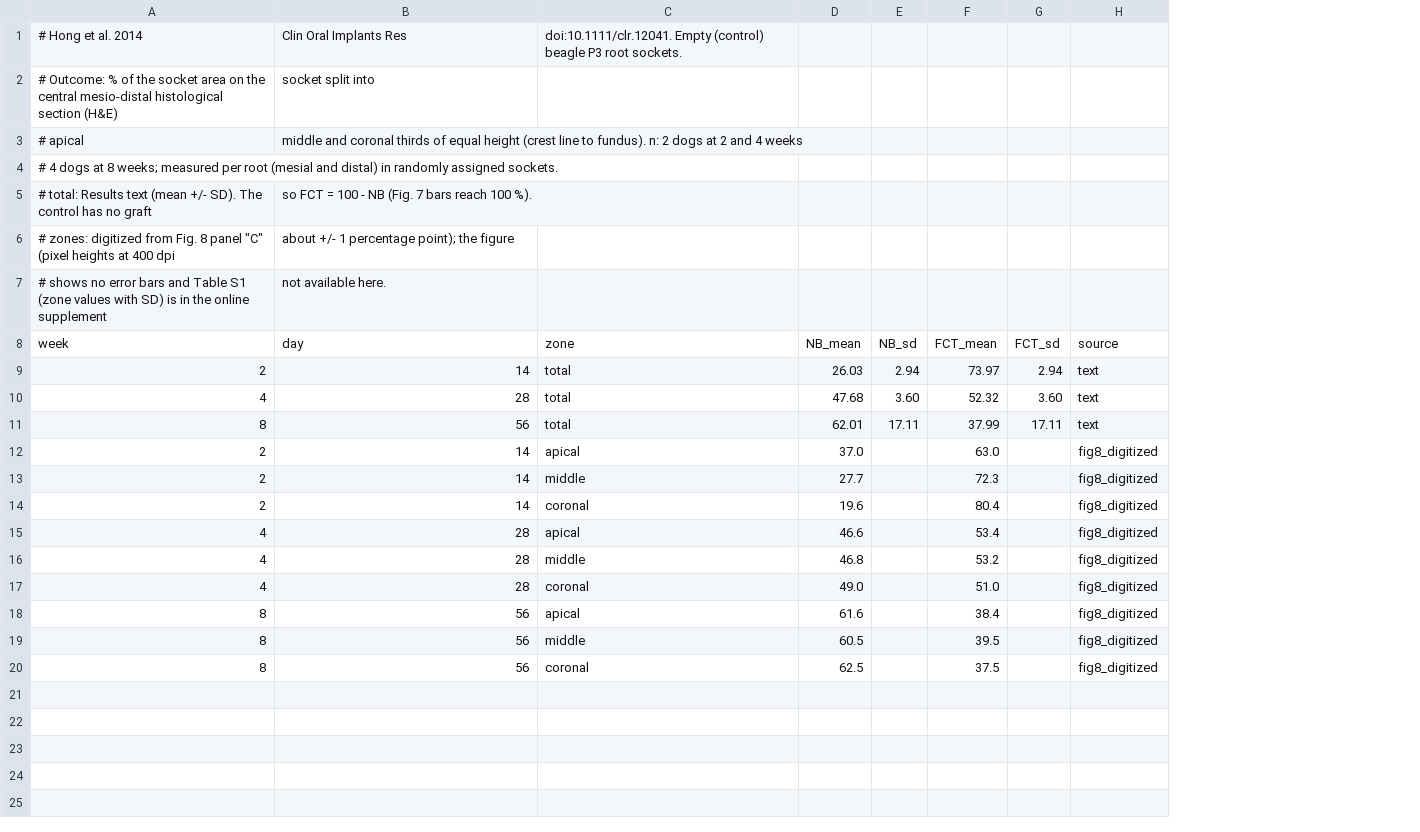
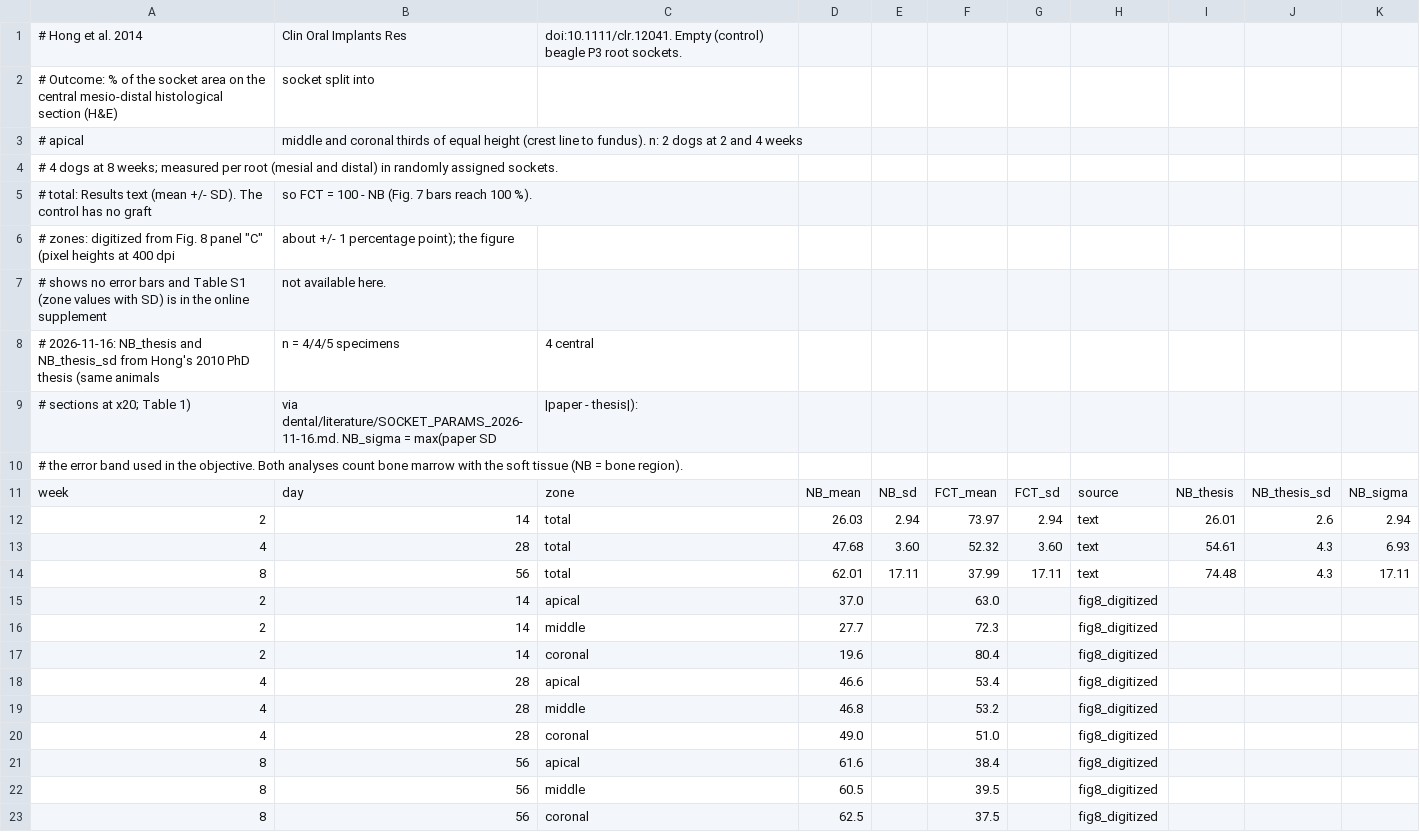
Before and after one commit to melihmarangoz/silicograft, a CSV file: dental/hong/data/hong2014_empty_socket.csv, drawn as a sheet; the diff names each change by its address in the sheet, - before the commit and + after, or states it on an @@ line.

```diff
--- a/dental/hong/data/hong2014_empty_socket.csv
+++ b/dental/hong/data/hong2014_empty_socket.csv
+column I, rows 11-14: NB_thesis | 26.01 | 54.61 | 74.48
+column J, rows 11-14: NB_thesis_sd | 2.6 | 4.3 | 4.3
+column K, rows 11-14: NB_sigma | 2.94 | 6.93 | 17.11
+row 8: # 2026-11-16: NB_thesis and NB_thesis_sd from Hong's 2010 PhD thesis (same animals | n = 4/4/5 specimens | 4 central
+row 9: # sections at x20; Table 1) | via dental/literature/SOCKET_PARAMS_2026-11-16.md. NB_sigma = max(paper SD | |paper - thesis|):
+row 10: # the error band used in the objective. Both analyses count bone marrow with the soft tissue (NB = bone region).
```
Also changed, not shown: dental/hong/data/hong2014_btcp.csv, 12 other files.
